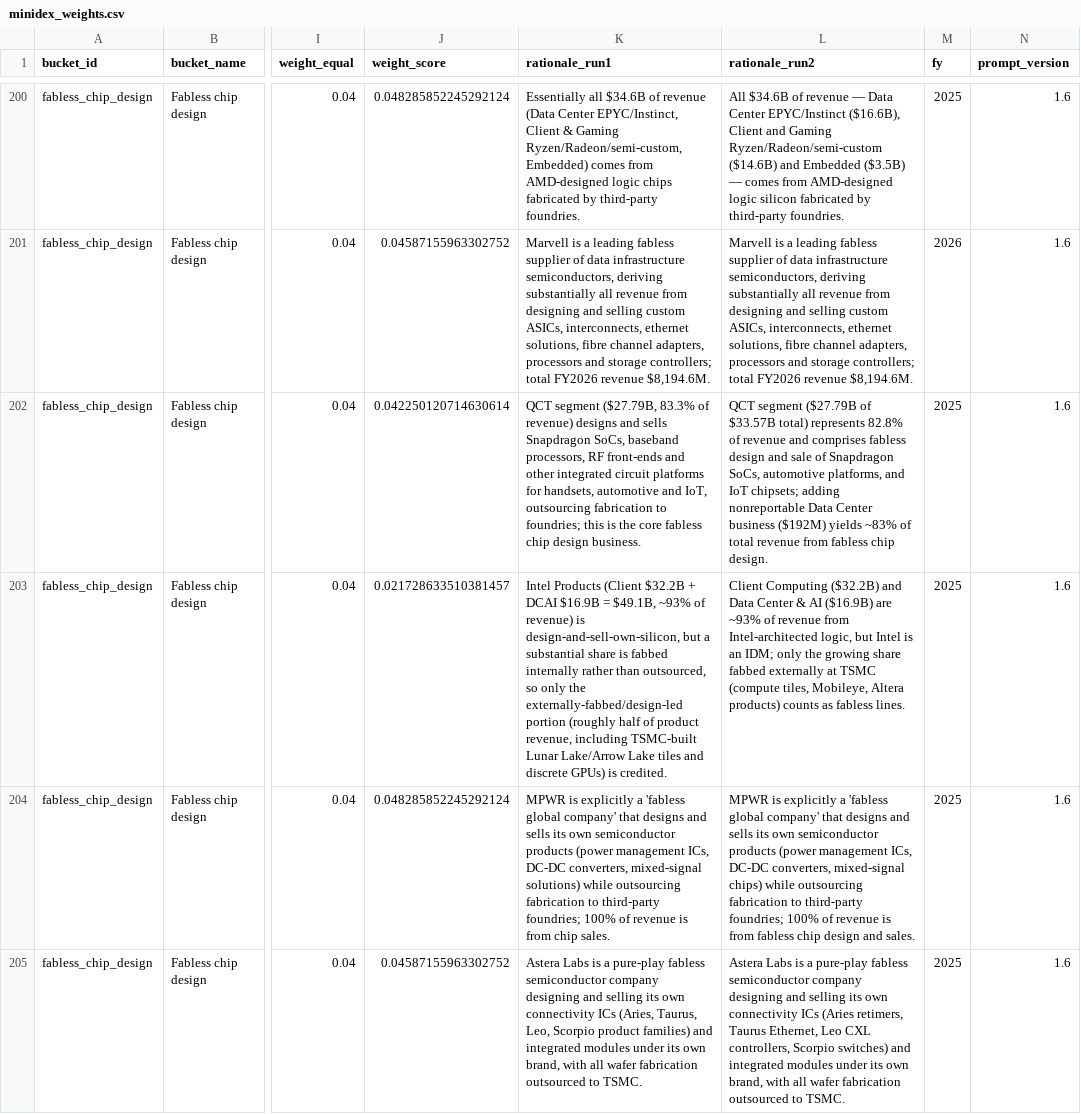
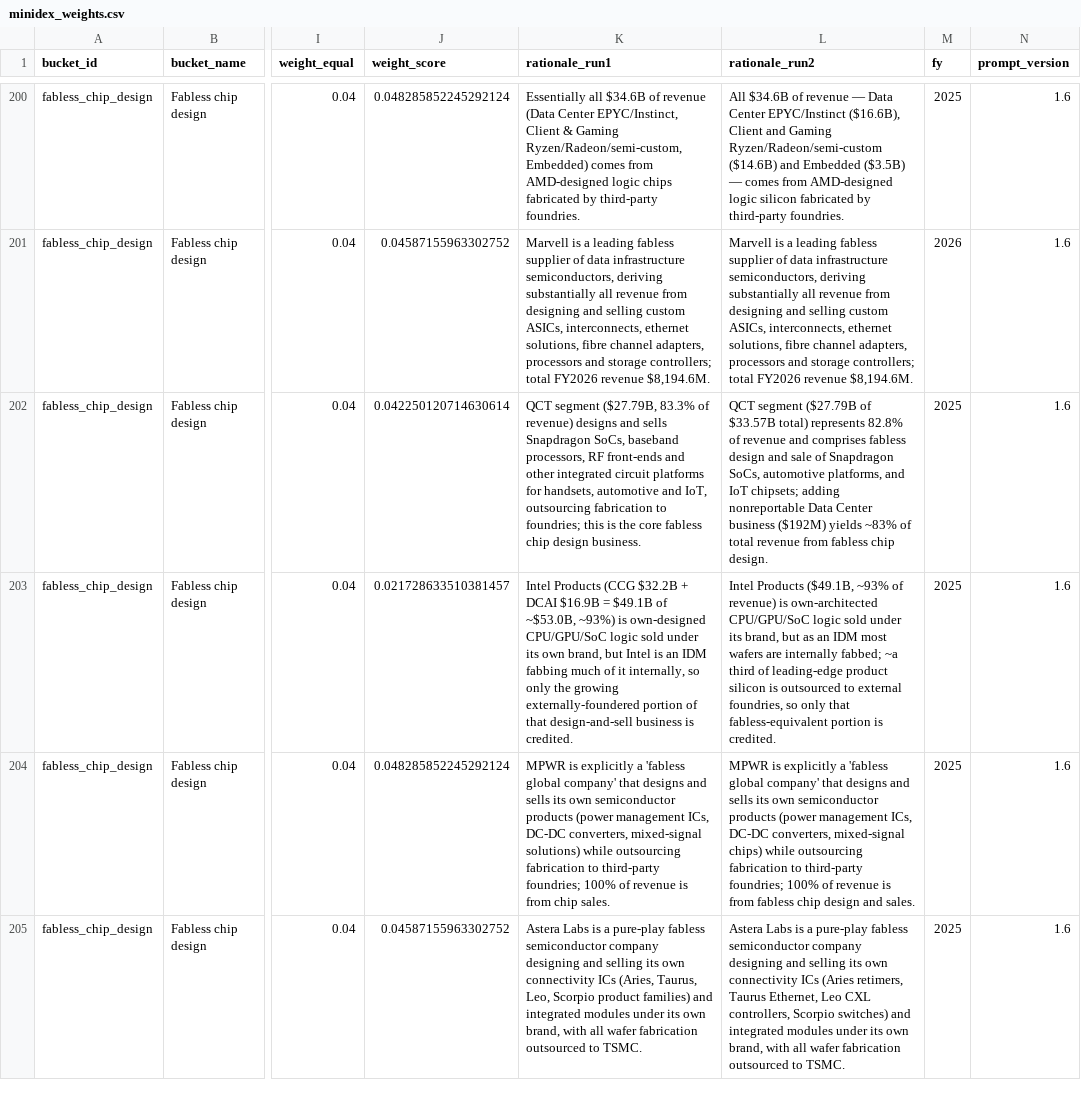
Before and after one commit to snowleopard-spec/pantheon, a CSV file: outputs/2026-08-08/minidex_weights.csv, drawn as a sheet; only a part is shown, gaps mark what is left out; the diff names each change by its address in the sheet, - before the commit and + after, or states it on an @@ line.

```diff
--- a/outputs/2026-08-08/minidex_weights.csv
+++ b/outputs/2026-08-08/minidex_weights.csv
-K203 (rationale_run1): Intel Products (Client $32.2B + DCAI $16.9B = $49.1B, ~93% of revenue) is design-and-sell-own-silicon, but a substantial share is fabbed internally rather than outsourced, so only the externally-fabbed/design-led portion (roughly half of product revenue, including TSMC-built Lunar Lake/Arrow Lake tiles and discrete GPUs) is credited.
+K203 (rationale_run1): Intel Products (CCG $32.2B + DCAI $16.9B = $49.1B of ~$53.0B, ~93%) is own-designed CPU/GPU/SoC logic sold under its own brand, but Intel is an IDM fabbing much of it internally, so only the growing externally-foundered portion of that design-and-sell business is credited.
-L203 (rationale_run2): Client Computing ($32.2B) and Data Center & AI ($16.9B) are ~93% of revenue from Intel-architected logic, but Intel is an IDM; only the growing share fabbed externally at TSMC (compute tiles, Mobileye, Altera products) counts as fabless lines.
+L203 (rationale_run2): Intel Products ($49.1B, ~93% of revenue) is own-architected CPU/GPU/SoC logic sold under its brand, but as an IDM most wafers are internally fabbed; ~a third of leading-edge product silicon is outsourced to external foundries, so only that fabless-equivalent portion is credited.
```
Also changed, not shown: 7 other files.
